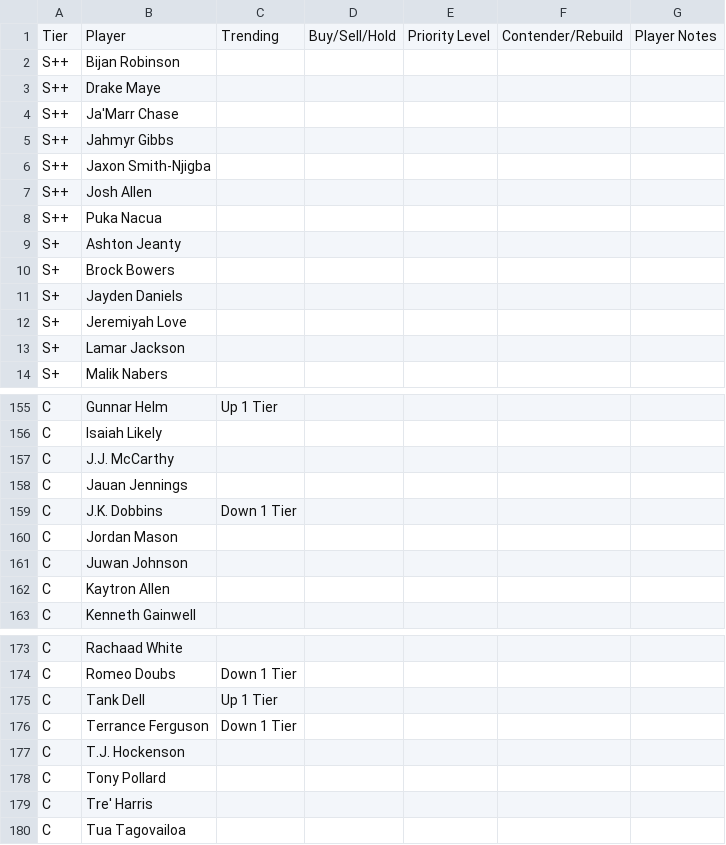
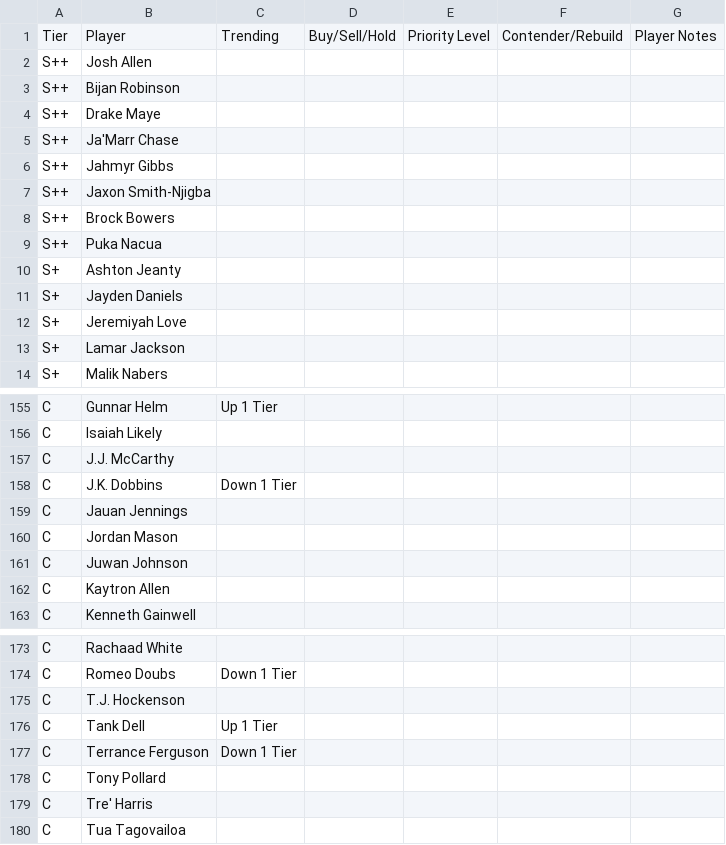
Before and after one commit to ElNostraThomas/FPTS-Trade_Database, a CSV file: data/source/tiers/tiers.csv, drawn as a sheet; only a part is shown, gaps mark what is left out.

Commit message:
admin: tier edits via web UI (1 player override + tier config)

```diff
--- a/data/source/tiers/tiers.csv
+++ b/data/source/tiers/tiers.csv
@@ -1,2 +1,3 @@
 Tier,Player,Trending,Buy/Sell/Hold,Priority Level,Contender/Rebuild,Player Notes
+S++,Josh Allen,,,,,
 S++,Bijan Robinson,,,,,
@@ -6,6 +7,5 @@ S++,Jahmyr Gibbs,,,,,
 S++,Jaxon Smith-Njigba,,,,,
-S++,Josh Allen,,,,,
+S++,Brock Bowers,,,,,
 S++,Puka Nacua,,,,,
 S+,Ashton Jeanty,,,,,
-S+,Brock Bowers,,,,,
 S+,Jayden Daniels,,,,,
@@ -157,4 +157,4 @@ C,Isaiah Likely,,,,,
 C,J.J. McCarthy,,,,,
+C,J.K. Dobbins,Down 1 Tier,,,,
 C,Jauan Jennings,,,,,
-C,J.K. Dobbins,Down 1 Tier,,,,
 C,Jordan Mason,,,,,
@@ -174,5 +174,5 @@ C,Rachaad White,,,,,
 C,Romeo Doubs,Down 1 Tier,,,,
+C,T.J. Hockenson,,,,,
 C,Tank Dell,Up 1 Tier,,,,
 C,Terrance Ferguson,Down 1 Tier,,,,
-C,T.J. Hockenson,,,,,
 C,Tony Pollard,,,,,
```
